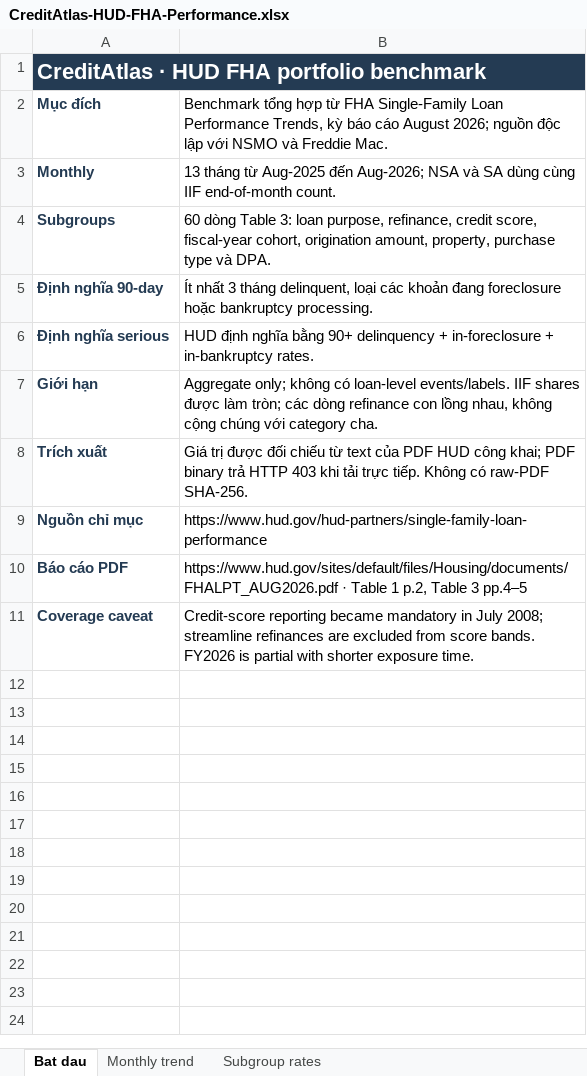
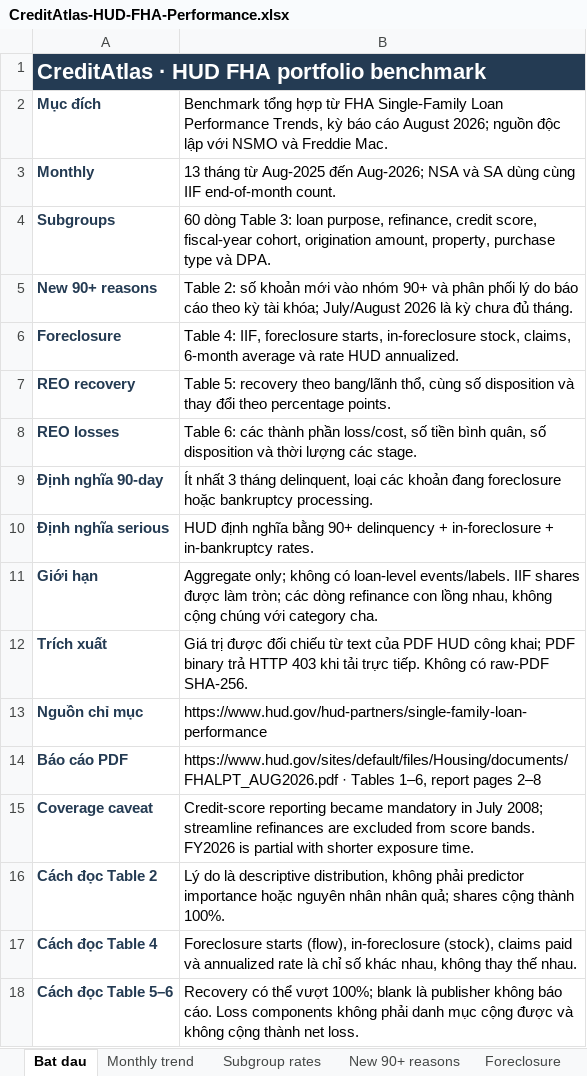
Before and after one commit to susayold/credit-atlas, an Excel workbook: apps/excel/templates/CreditAtlas-HUD-FHA-Performance.xlsx, sheet Bat dau, drawn as a sheet; values as stored, in another font and other column widths than the file's, no borders; addresses are those after the commit; the diff names each change by its address in the sheet, - before the commit and + after, or states it on an @@ line.

```diff
--- a/apps/excel/templates/CreditAtlas-HUD-FHA-Performance.xlsx (sheet Bat dau)
+++ b/apps/excel/templates/CreditAtlas-HUD-FHA-Performance.xlsx (sheet Bat dau)
+sheet tab: New 90+ reasons
+sheet tab: Foreclosure
+row 5: New 90+ reasons | Table 2: số khoản mới vào nhóm 90+ và phân phối lý do báo cáo theo kỳ tài khóa; July/August 2026 là kỳ chưa đủ tháng.
+row 6: Foreclosure | Table 4: IIF, foreclosure starts, in-foreclosure stock, claims, 6-month average và rate HUD annualized.
+row 7: REO recovery | Table 5: recovery theo bang/lãnh thổ, cùng số disposition và thay đổi theo percentage points.
+row 8: REO losses | Table 6: các thành phần loss/cost, số tiền bình quân, số disposition và thời lượng các stage.
-B14: https://www.hud.gov/sites/default/files/Housing/documents/FHALPT_AUG2026.pdf · Table 1 p.2, Table 3 pp.4–5
+B14: https://www.hud.gov/sites/default/files/Housing/documents/FHALPT_AUG2026.pdf · Tables 1–6, report pages 2–8
+row 16: Cách đọc Table 2 | Lý do là descriptive distribution, không phải predictor importance hoặc nguyên nhân nhân quả; shares cộng thành 100%.
+row 17: Cách đọc Table 4 | Foreclosure starts (flow), in-foreclosure (stock), claims paid và annualized rate là chỉ số khác nhau, không thay thế nhau.
+row 18: Cách đọc Table 5–6 | Recovery có thể vượt 100%; blank là publisher không báo cáo. Loss components không phải danh mục cộng được và không cộng thành net loss.
```
Also changed, not shown: other sheet tabs, apps/excel/templates/CreditAtlas-D02-Data-Reference.xlsx, 15 other files.
